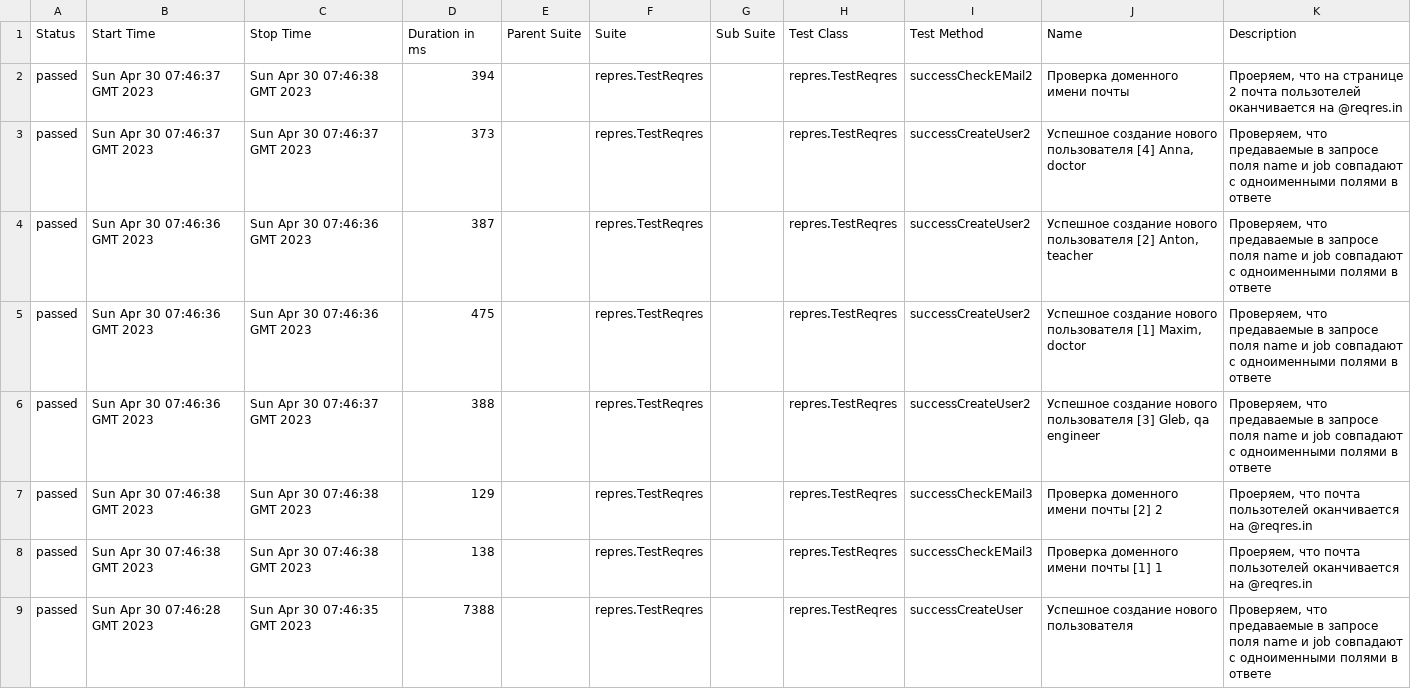
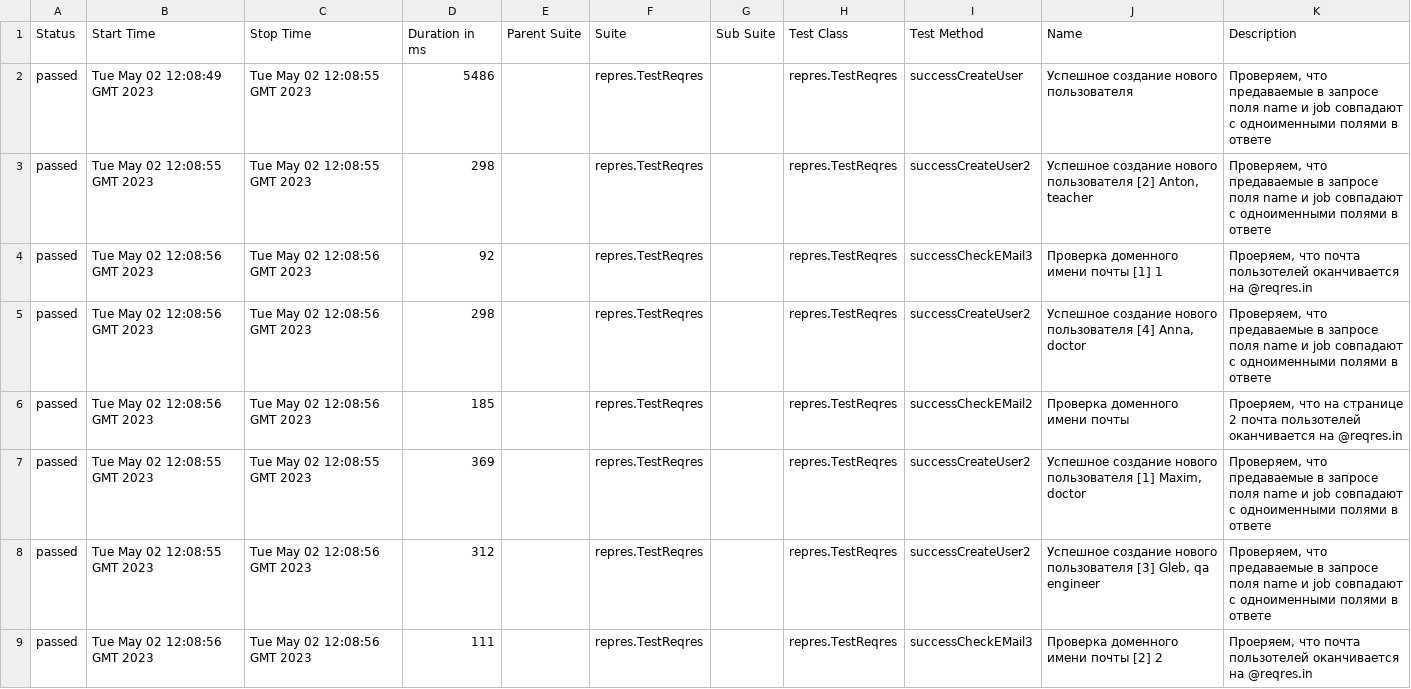
Before and after one commit to Outly/ciLesson, a CSV file: 14/data/suites.csv, drawn as a sheet.

```diff
--- a/14/data/suites.csv
+++ b/14/data/suites.csv
@@ -1,9 +1,9 @@
 "Status","Start Time","Stop Time","Duration in ms","Parent Suite","Suite","Sub Suite","Test Class","Test Method","Name","Description"
-"passed","Sun Apr 30 07:46:37 GMT 2023","Sun Apr 30 07:46:38 GMT 2023","394","","repres.TestReqres","","repres.TestReqres","successCheckEMail2","Проверка доменного имени почты","Проеряем, что на странице 2 почта пользотелей оканчивается на @reqres.in"
-"passed","Sun Apr 30 07:46:37 GMT 2023","Sun Apr 30 07:46:37 GMT 2023","373","","repres.TestReqres","","repres.TestReqres","successCreateUser2","Успешное создание нового пользователя [4] Anna, doctor","Проверяем, что предаваемые в запросе поля name и job совпадают с одноименными полями в ответе"
-"passed","Sun Apr 30 07:46:36 GMT 2023","Sun Apr 30 07:46:36 GMT 2023","387","","repres.TestReqres","","repres.TestReqres","successCreateUser2","Успешное создание нового пользователя [2] Anton, teacher","Проверяем, что предаваемые в запросе поля name и job совпадают с одноименными полями в ответе"
-"passed","Sun Apr 30 07:46:36 GMT 2023","Sun Apr 30 07:46:36 GMT 2023","475","","repres.TestReqres","","repres.TestReqres","successCreateUser2","Успешное создание нового пользователя [1] Maxim, doctor","Проверяем, что предаваемые в запросе поля name и job совпадают с одноименными полями в ответе"
-"passed","Sun Apr 30 07:46:36 GMT 2023","Sun Apr 30 07:46:37 GMT 2023","388","","repres.TestReqres","","repres.TestReqres","successCreateUser2","Успешное создание нового пользователя [3] Gleb, qa engineer","Проверяем, что предаваемые в запросе поля name и job совпадают с одноименными полями в ответе"
-"passed","Sun Apr 30 07:46:38 GMT 2023","Sun Apr 30 07:46:38 GMT 2023","129","","repres.TestReqres","","repres.TestReqres","successCheckEMail3","Проверка доменного имени почты [2] 2","Проеряем, что почта пользотелей оканчивается на @reqres.in"
-"passed","Sun Apr 30 07:46:38 GMT 2023","Sun Apr 30 07:46:38 GMT 2023","138","","repres.TestReqres","","repres.TestReqres","successCheckEMail3","Проверка доменного имени почты [1] 1","Проеряем, что почта пользотелей оканчивается на @reqres.in"
-"passed","Sun Apr 30 07:46:28 GMT 2023","Sun Apr 30 07:46:35 GMT 2023","7388","","repres.TestReqres","","repres.TestReqres","successCreateUser","Успешное создание нового пользователя","Проверяем, что предаваемые в запросе поля name и job совпадают с одноименными полями в ответе"
+"passed","Tue May 02 12:08:49 GMT 2023","Tue May 02 12:08:55 GMT 2023","5486","","repres.TestReqres","","repres.TestReqres","successCreateUser","Успешное создание нового пользователя","Проверяем, что предаваемые в запросе поля name и job совпадают с одноименными полями в ответе"
+"passed","Tue May 02 12:08:55 GMT 2023","Tue May 02 12:08:55 GMT 2023","298","","repres.TestReqres","","repres.TestReqres","successCreateUser2","Успешное создание нового пользователя [2] Anton, teacher","Проверяем, что предаваемые в запросе поля name и job совпадают с одноименными полями в ответе"
+"passed","Tue May 02 12:08:56 GMT 2023","Tue May 02 12:08:56 GMT 2023","92","","repres.TestReqres","","repres.TestReqres","successCheckEMail3","Проверка доменного имени почты [1] 1","Проеряем, что почта пользотелей оканчивается на @reqres.in"
+"passed","Tue May 02 12:08:56 GMT 2023","Tue May 02 12:08:56 GMT 2023","298","","repres.TestReqres","","repres.TestReqres","successCreateUser2","Успешное создание нового пользователя [4] Anna, doctor","Проверяем, что предаваемые в запросе поля name и job совпадают с одноименными полями в ответе"
+"passed","Tue May 02 12:08:56 GMT 2023","Tue May 02 12:08:56 GMT 2023","185","","repres.TestReqres","","repres.TestReqres","successCheckEMail2","Проверка доменного имени почты","Проеряем, что на странице 2 почта пользотелей оканчивается на @reqres.in"
+"passed","Tue May 02 12:08:55 GMT 2023","Tue May 02 12:08:55 GMT 2023","369","","repres.TestReqres","","repres.TestReqres","successCreateUser2","Успешное создание нового пользователя [1] Maxim, doctor","Проверяем, что предаваемые в запросе поля name и job совпадают с одноименными полями в ответе"
+"passed","Tue May 02 12:08:55 GMT 2023","Tue May 02 12:08:56 GMT 2023","312","","repres.TestReqres","","repres.TestReqres","successCreateUser2","Успешное создание нового пользователя [3] Gleb, qa engineer","Проверяем, что предаваемые в запросе поля name и job совпадают с одноименными полями в ответе"
+"passed","Tue May 02 12:08:56 GMT 2023","Tue May 02 12:08:56 GMT 2023","111","","repres.TestReqres","","repres.TestReqres","successCheckEMail3","Проверка доменного имени почты [2] 2","Проеряем, что почта пользотелей оканчивается на @reqres.in"
```
Also changed, not shown: 47 other files.
